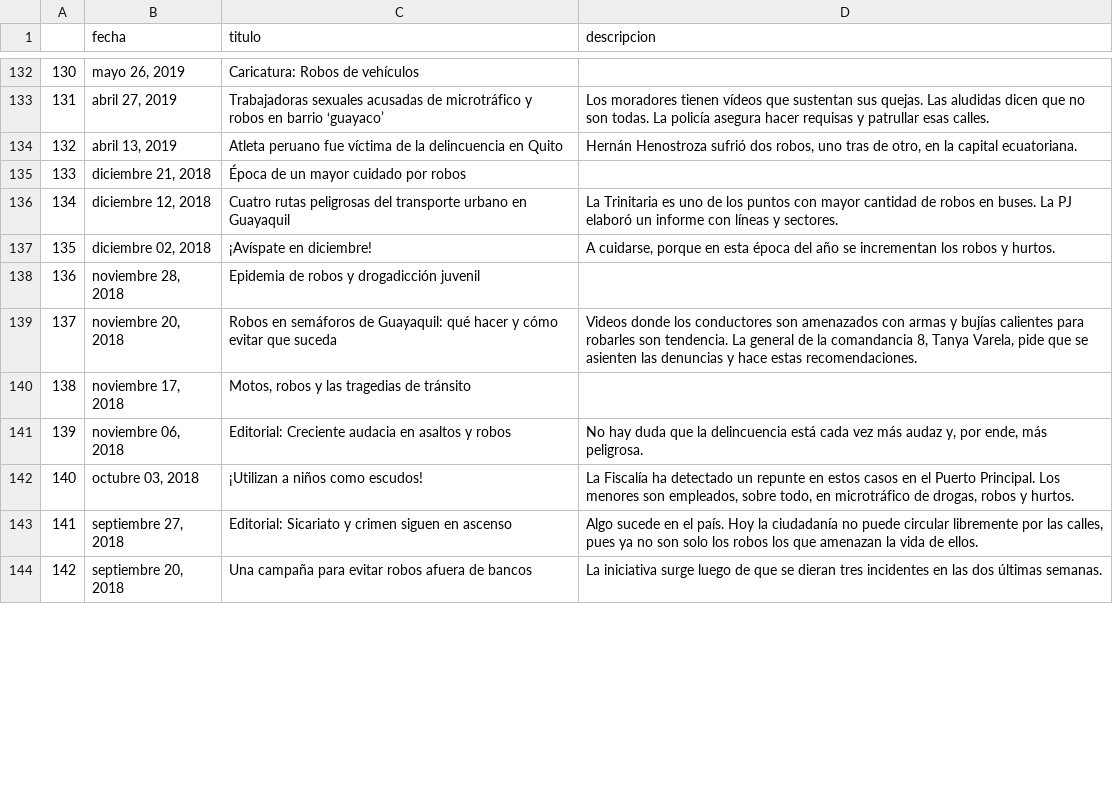
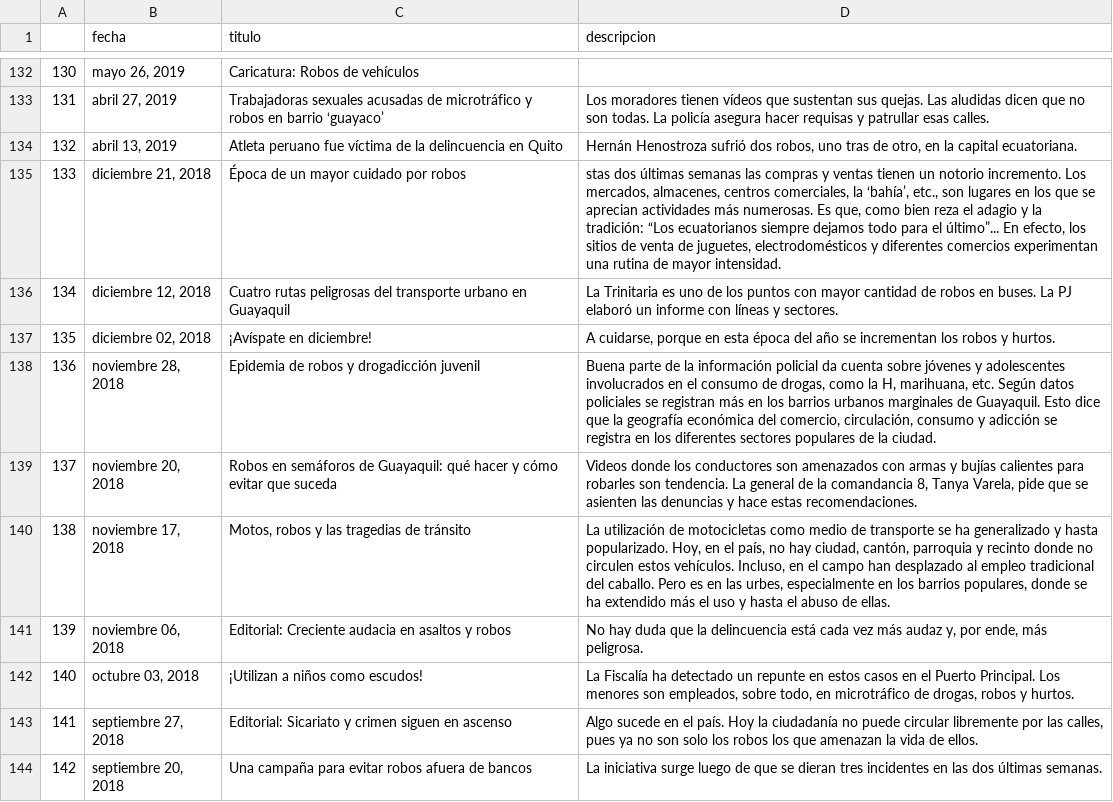
Before and after one commit to cbpaguay/mineria_proyecto, a CSV file: data/robos_elextra.csv, drawn as a sheet; only a part is shown, gaps mark what is left out; the diff covers the shown part only.

Commit message:
Data de noticias reales compactada y agregada columna is_fake

```diff
--- a/data/robos_elextra.csv
+++ b/data/robos_elextra.csv
@@ -134,8 +134,8 @@
 132,"abril 13, 2019",Atleta peruano fue víctima de la delincuencia en Quito,"Hernán Henostroza sufrió dos robos, uno tras de otro, en la capital ecuatoriana."
-133,"diciembre 21, 2018",Época de un mayor cuidado por robos,
+133,"diciembre 21, 2018",Época de un mayor cuidado por robos,"stas dos últimas semanas las compras y ventas tienen un notorio incremento. Los mercados, almacenes, centros comerciales, la ‘bahía’, etc., son lugares en los que se aprecian actividades más numerosas. Es que, como bien reza el adagio y la tradición: “Los ecuatorianos siempre dejamos todo para el último”... En efecto, los sitios de venta de juguetes, electrodomésticos y diferentes comercios experimentan una rutina de mayor intensidad."
 134,"diciembre 12, 2018",Cuatro rutas peligrosas del transporte urbano en Guayaquil,La Trinitaria es uno de los puntos con mayor cantidad de robos en buses. La PJ elaboró un informe con líneas y sectores.
 135,"diciembre 02, 2018",¡Avíspate en diciembre!,"A cuidarse, porque en esta época del año se incrementan los robos y hurtos."
-136,"noviembre 28, 2018",Epidemia de robos y drogadicción juvenil,
+136,"noviembre 28, 2018",Epidemia de robos y drogadicción juvenil,"Buena parte de la información policial da cuenta sobre jóvenes y adolescentes involucrados en el consumo de drogas, como la H, marihuana, etc. Según datos policiales se registran más en los barrios urbanos marginales de Guayaquil. Esto dice que la geografía económica del comercio, circulación, consumo y adicción se registra en los diferentes sectores populares de la ciudad."
 137,"noviembre 20, 2018",Robos en semáforos de Guayaquil: qué hacer y cómo evitar que suceda,"Videos donde los conductores son amenazados con armas y bujías calientes para robarles son tendencia. La general de la comandancia 8, Tanya Varela, pide que se asienten las denuncias y hace estas recomendaciones."
-138,"noviembre 17, 2018","Motos, robos y las tragedias de tránsito",
+138,"noviembre 17, 2018","Motos, robos y las tragedias de tránsito","La utilización de motocicletas como medio de transporte se ha generalizado y hasta popularizado. Hoy, en el país, no hay ciudad, cantón, parroquia y recinto donde no circulen estos vehículos. Incluso, en el campo han desplazado al empleo tradicional del caballo. Pero es en las urbes, especialmente en los barrios populares, donde se ha extendido más el uso y hasta el abuso de ellas."
 139,"noviembre 06, 2018",Editorial: Creciente audacia en asaltos y robos,"No hay duda que la delincuencia está cada vez más audaz y, por ende, más peligrosa."
```
Also changed, not shown: 6 edited cells elsewhere in this file, data/asalto_elextra.csv, data/asaltos_elextra.csv, 6 other files.
